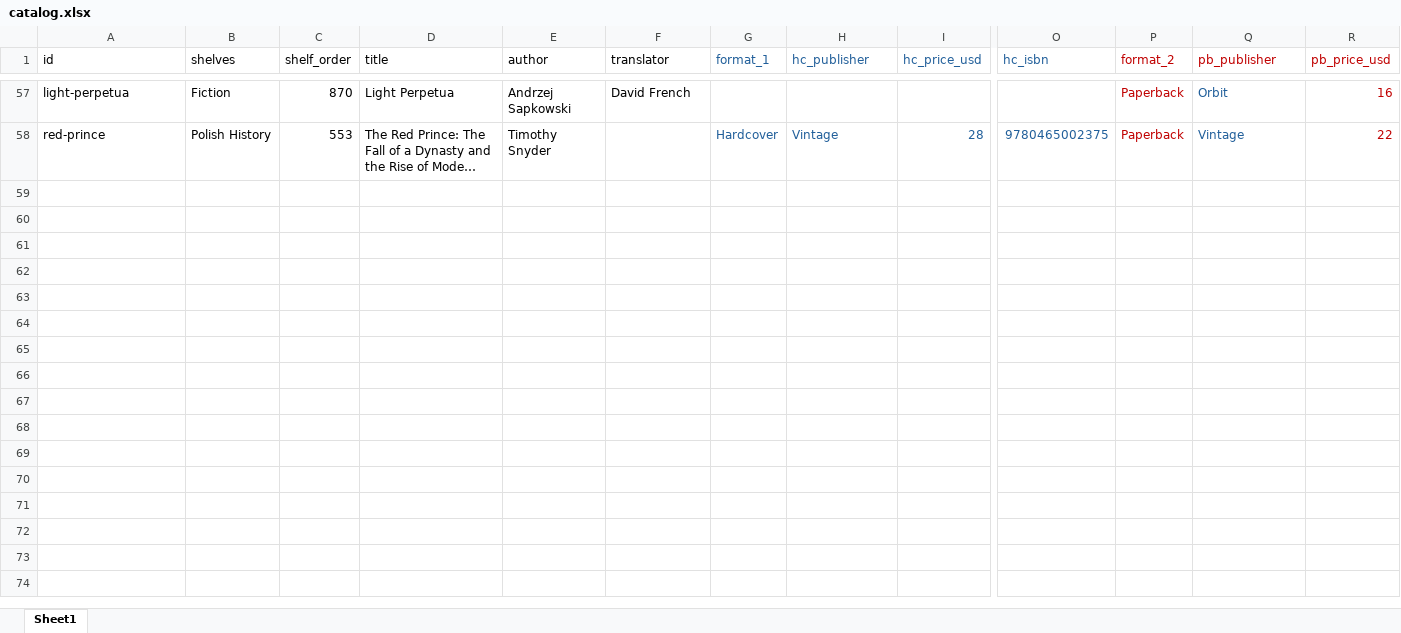
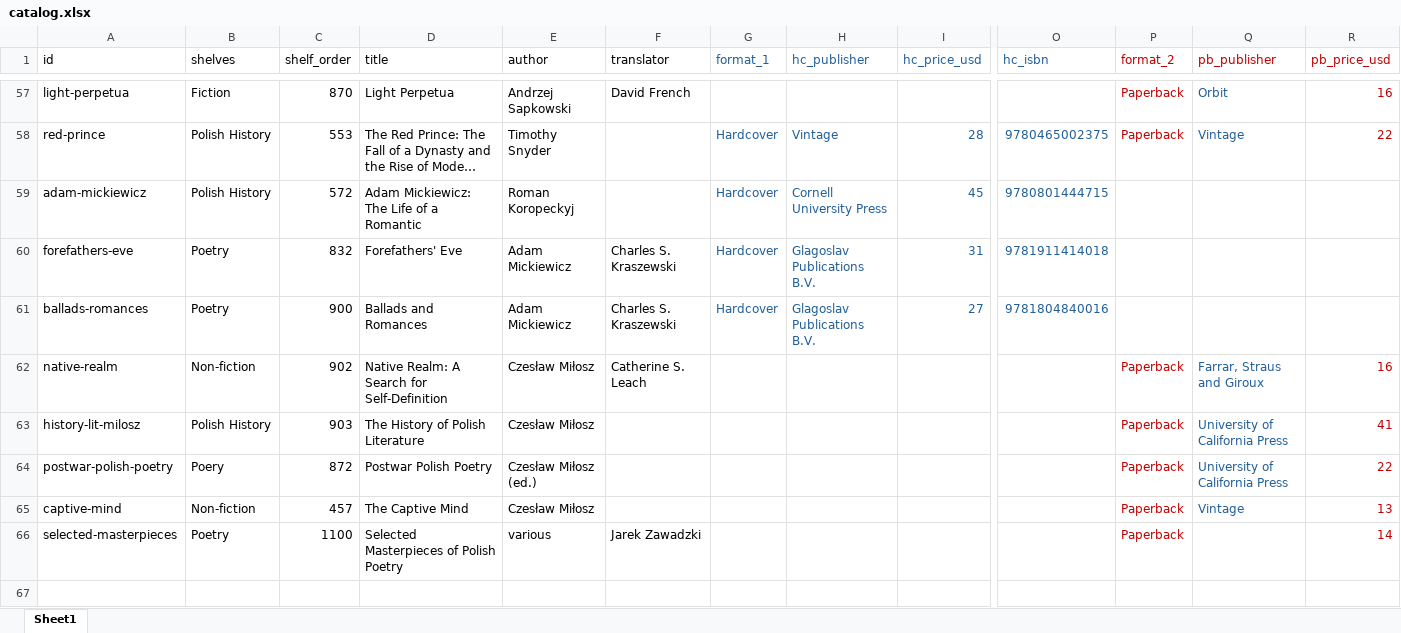
Before and after one commit to MondralaPress/bookstore, an Excel workbook: catalog.xlsx, sheet Sheet1, drawn as a sheet; only a part is shown, gaps mark what is left out; long unchanged cells end in …; values as stored, in another font and other column widths than the file's, no borders; rows hold the shown columns only; the diff names each change by its address in the sheet, - before the commit and + after, or states it on an @@ line.

```diff
--- a/catalog.xlsx (sheet Sheet1)
+++ b/catalog.xlsx (sheet Sheet1)
+row 59: adam-mickiewicz | Polish History | 572 | Adam Mickiewicz: The Life of a Romantic | Roman Koropeckyj |  | Hardcover | Cornell University Press | 45 | 9780801444715
+row 60: forefathers-eve | Poetry | 832 | Forefathers' Eve | Adam Mickiewicz | Charles S. Kraszewski | Hardcover | Glagoslav Publications B.V. | 31 | 9781911414018
+row 61: ballads-romances | Poetry | 900 | Ballads and Romances | Adam Mickiewicz | Charles S. Kraszewski | Hardcover | Glagoslav Publications B.V. | 27 | 9781804840016
+row 62: native-realm | Non-fiction | 902 | Native Realm: A Search for Self-Definition | Czesław Miłosz | Catherine S. Leach |  |  |  |  | Paperback | Farrar, Straus and Giroux | 16
+row 63: history-lit-milosz | Polish History | 903 | The History of Polish Literature | Czesław Miłosz |  |  |  |  |  | Paperback | University of California Press | 41
+row 64: postwar-polish-poetry | Poery | 872 | Postwar Polish Poetry | Czesław Miłosz (ed.) |  |  |  |  |  | Paperback | University of California Press | 22
+row 65: captive-mind | Non-fiction | 457 | The Captive Mind | Czesław Miłosz |  |  |  |  |  | Paperback | Vintage | 13
+row 66: selected-masterpieces | Poetry | 1100 | Selected Masterpieces of Polish Poetry | various | Jarek Zawadzki |  |  |  |  | Paperback |  | 14
+row 67: (empty)
```
Also changed, not shown: 10 other files.
